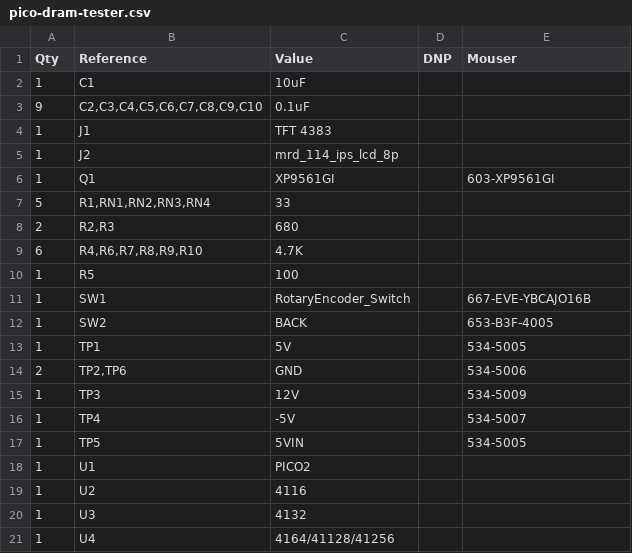
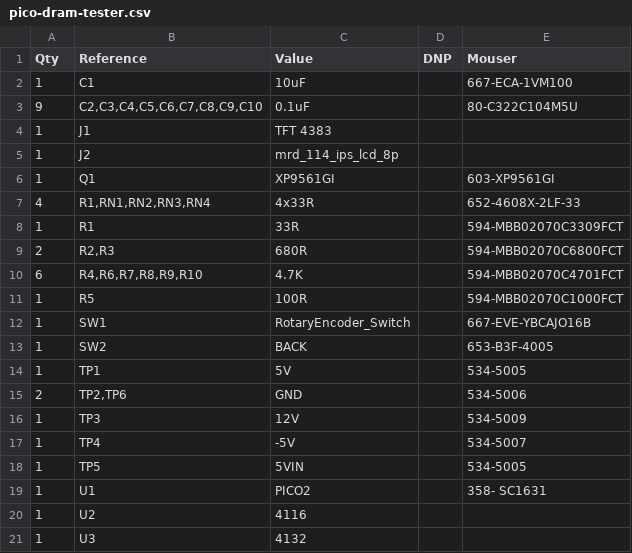
Before and after one commit to gpimblott/pico-dram-tester, a CSV file: pico-dram-tester.csv, drawn as a sheet; only a part is shown; the shorter side is filled out with more unchanged rows; addresses are those after the commit; the diff names each change by its address in the sheet, - before the commit and + after, or states it on an @@ line.

```diff
--- a/pico-dram-tester.csv
+++ b/pico-dram-tester.csv
-E2 (Mouser): (empty)
+E2 (Mouser): 667-ECA-1VM100
-E3 (Mouser): (empty)
+E3 (Mouser): 80-C322C104M5U
-A7 (Qty): 5
+A7 (Qty): 4
-C7 (Value): 33
+C7 (Value): 4x33R
-E7 (Mouser): (empty)
+E7 (Mouser): 652-4608X-2LF-33
+row 8: 1 | R1 | 33R |  | 594-MBB02070C3309FCT
-C9 (Value): 680
+C9 (Value): 680R
-E9 (Mouser): (empty)
+E9 (Mouser): 594-MBB02070C6800FCT
-E10 (Mouser): (empty)
+E10 (Mouser): 594-MBB02070C4701FCT
-C11 (Value): 100
+C11 (Value): 100R
-E11 (Mouser): (empty)
+E11 (Mouser): 594-MBB02070C1000FCT
-E19 (Mouser): (empty)
+E19 (Mouser): 358- SC1631
```
Also changed, not shown: 4 other files.
